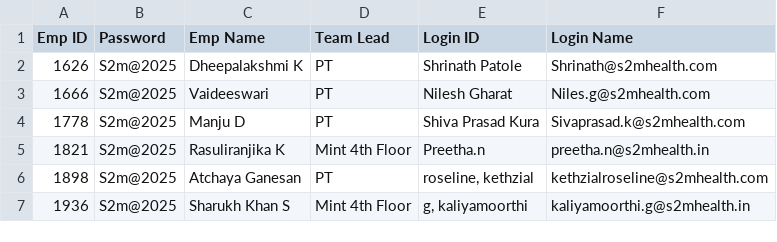
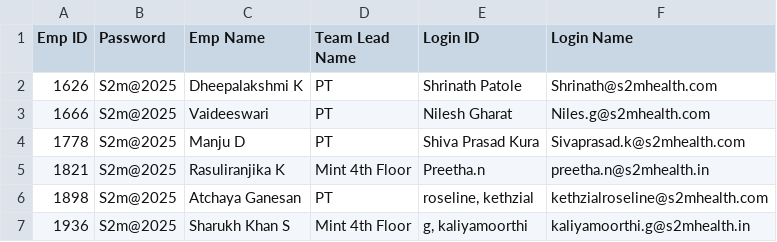
Before and after one commit to Sobha199/updated, a CSV file: login coder.csv, drawn as a sheet; only a part is shown.

Commit message:
Update login coder.csv

```diff
--- a/login coder.csv
+++ b/login coder.csv
@@ -1,2 +1,2 @@
-Emp ID,Password,Emp Name,Team Lead,Login ID,Login Name
+Emp ID,Password,Emp Name,Team Lead Name,Login ID,Login Name
 1626,S2m@2025,Dheepalakshmi K,PT,Shrinath Patole,Shrinath@s2mhealth.com
```
